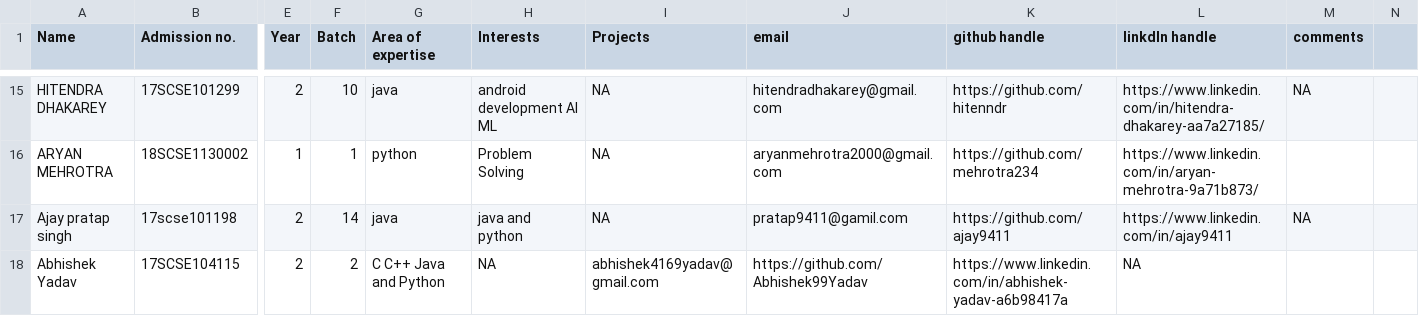
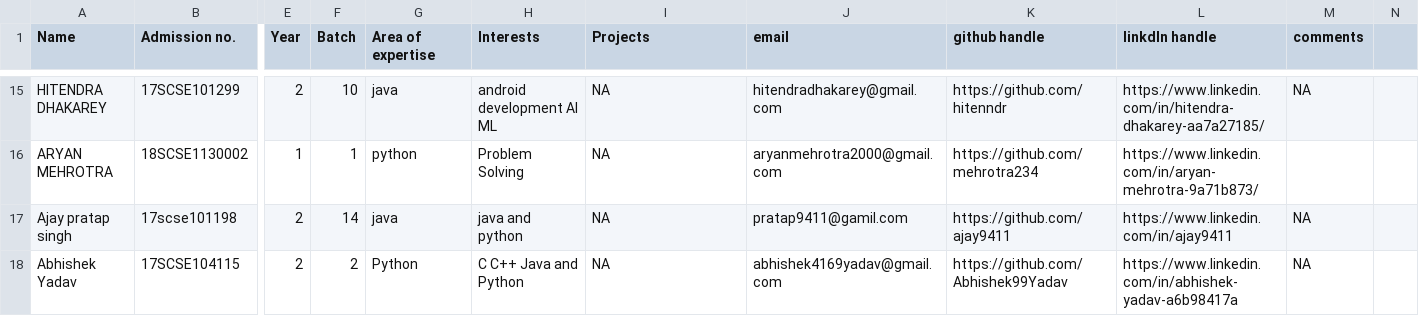
Before and after one commit to tanya3007/gitTest, a CSV file: info.csv, drawn as a sheet; only a part is shown, gaps mark what is left out; the diff names each change by its address in the sheet, - before the commit and + after, or states it on an @@ line.

Commit message:
Update info.csv
Mentioned the area of experties.
Sorry for the inconvenience

```diff
--- a/info.csv
+++ b/info.csv
-G18 (Area of expertise): C C++ Java and Python
+G18 (Area of expertise): Python
-H18 (Interests): NA
+H18 (Interests): C C++ Java and Python
-I18 (Projects): abhishek4169yadav@gmail.com
+I18 (Projects): NA
-J18 (email): https://github.com/Abhishek99Yadav
+J18 (email): abhishek4169yadav@gmail.com
-K18 (github handle): https://www.linkedin.com/in/abhishek-yadav-a6b98417a
+K18 (github handle): https://github.com/Abhishek99Yadav
-L18 (linkdln handle): NA
+L18 (linkdln handle): https://www.linkedin.com/in/abhishek-yadav-a6b98417a
-M18 (comments): (empty)
+M18 (comments): NA
```
